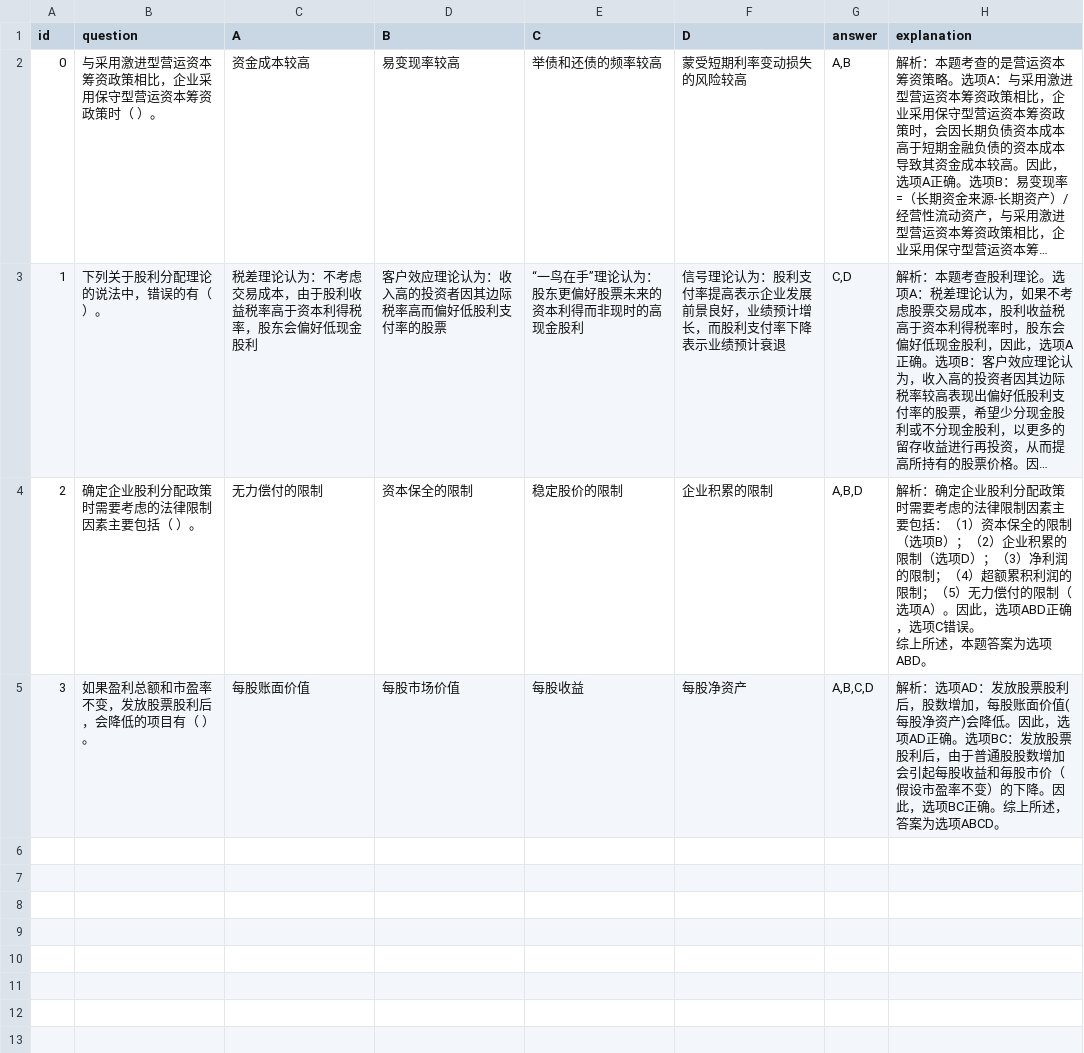
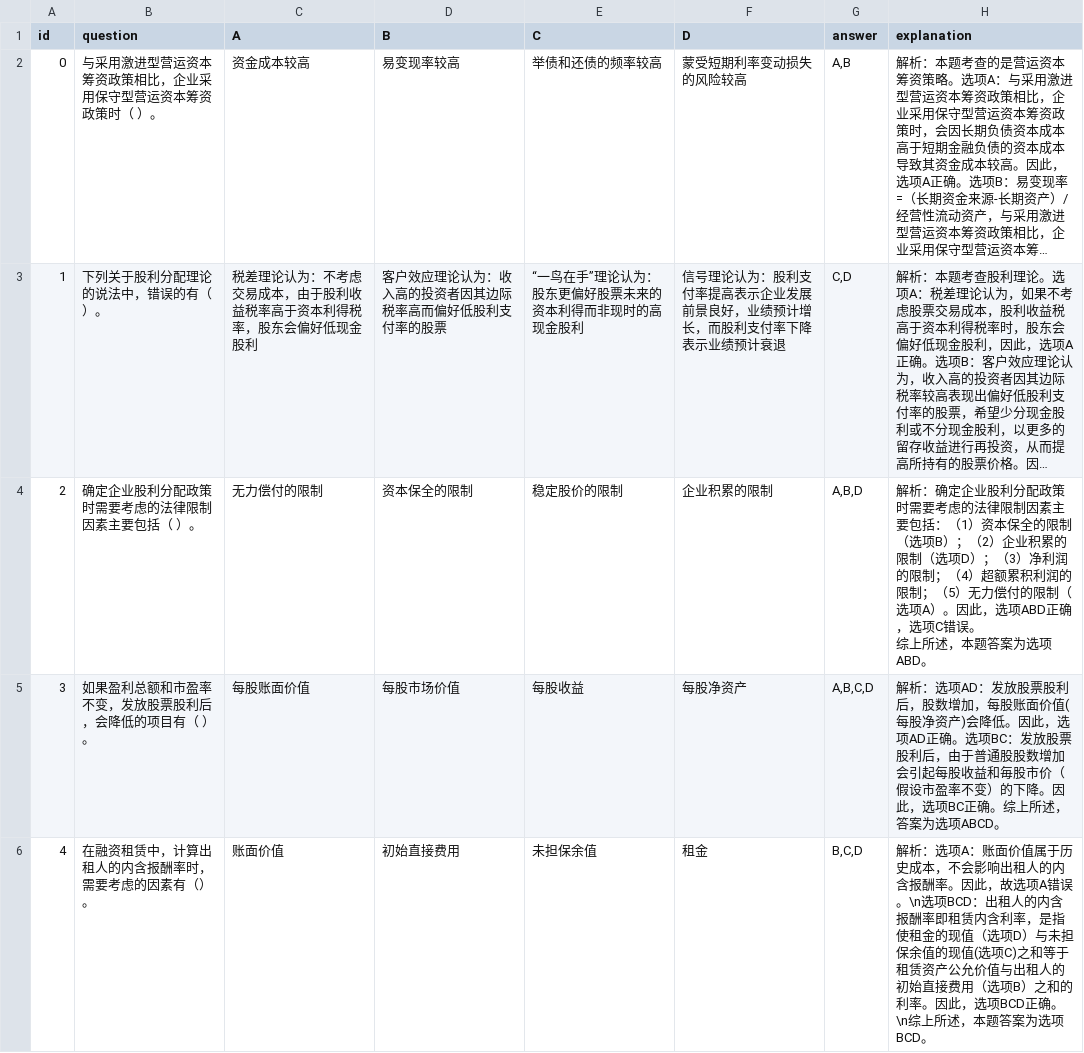
Before and after one commit to IDEA-FinAI/IDEAFinBench, a CSV file: datasets/cpa_multi/dev/financial_management_dev.csv, drawn as a sheet; long unchanged cells end in …; the diff names each change by its address in the sheet, - before the commit and + after, or states it on an @@ line.

```diff
--- a/datasets/cpa_multi/dev/financial_management_dev.csv
+++ b/datasets/cpa_multi/dev/financial_management_dev.csv
+row 6: 4 | 在融资租赁中，计算出租人的内含报酬率时，需要考虑的因素有（）。 | 账面价值 | 初始直接费用 | 未担保余值 | 租金 | B,C,D | 解析：选项A：账面价值属于历史成本，不会影响出租人的内含报酬率。因此，故选项A错误。\n选项BCD：出租人的内含报酬率即租赁内含利率，是指使租金的现值（选项D）与未担保余值的现值(选项C)之和等于租赁资产公允价值与出租人的初始直接费用（选项B）之和的利率。因此，选项BCD正确。\n综上所述，本题答案为选项BCD。
```
Also changed, not shown: datasets/cpa_multi/dev/tax_law_dev.csv, datasets/cpa_one/dev/accounting_dev.csv, 5 other files.
